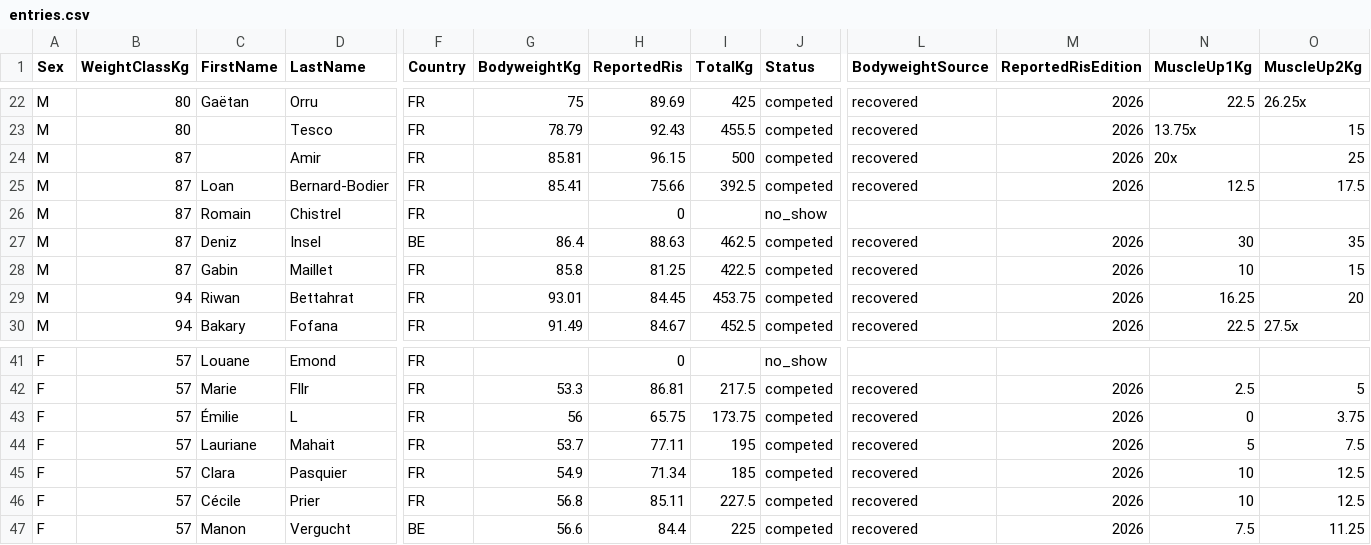
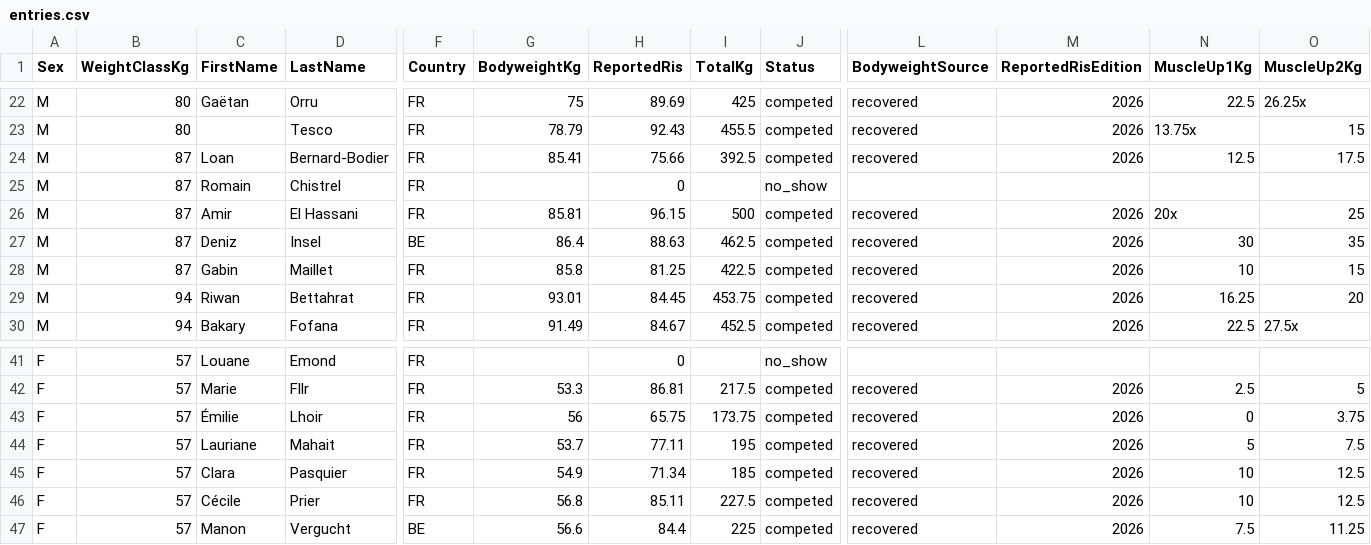
Before and after one commit to openstreetlifting/openstreetlifting, a CSV file: backend/data/competitions/ace-squad/2026/ace-cup-2026/entries.csv, drawn as a sheet; only a part is shown, gaps mark what is left out; removed rows and columns are numbered as before the commit, all else as after; rows hold the shown columns only; the diff names each change by its address in the sheet, - before the commit and + after, or states it on an @@ line.

```diff
--- a/backend/data/competitions/ace-squad/2026/ace-cup-2026/entries.csv
+++ b/backend/data/competitions/ace-squad/2026/ace-cup-2026/entries.csv
-row 24: M | 87 |  | Amir | FR | 85.81 | 96.15 | 500 | competed | recovered | 2026 | 20x | 25
+row 26: M | 87 | Amir | El Hassani | FR | 85.81 | 96.15 | 500 | competed | recovered | 2026 | 20x | 25
-D43 (LastName): L
+D43 (LastName): Lhoir
```
Also changed, not shown: backend/data/competitions/fnsl/2025/fnsl-cnsl-2025/entries.csv, 2 other files.
